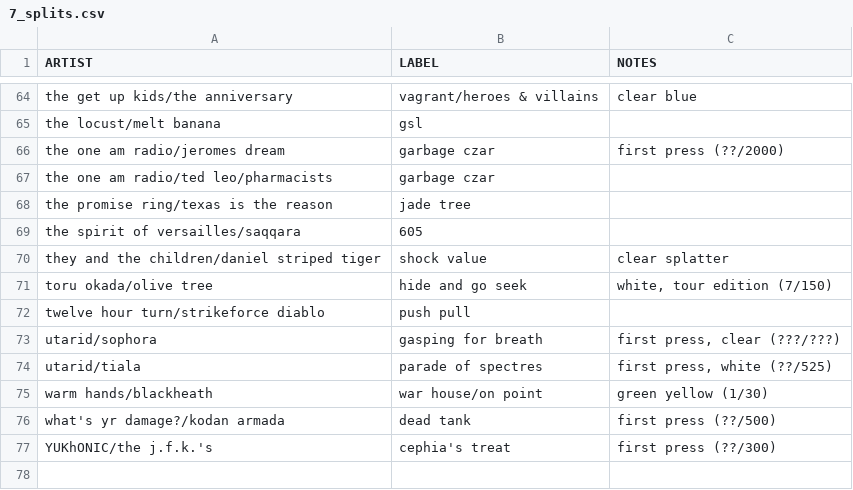
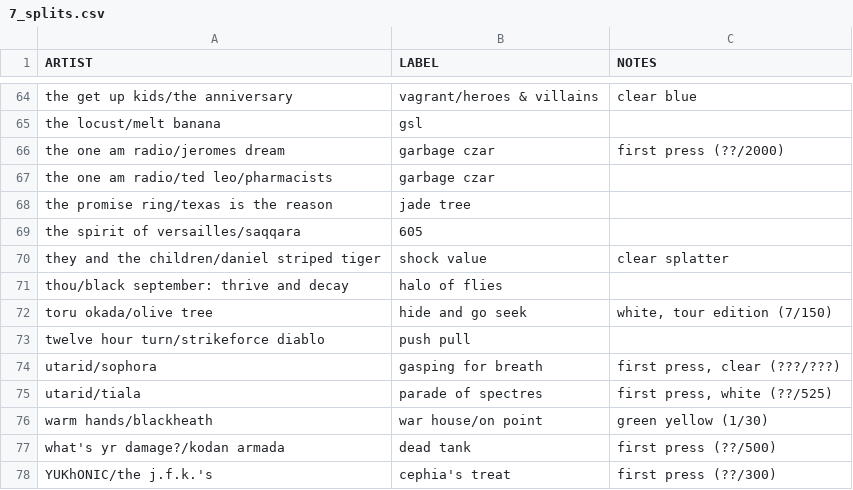
Before and after one commit to okjjj/tradelist, a CSV file: 7_splits.csv, drawn as a sheet; only a part is shown, gaps mark what is left out.

```diff
--- a/7_splits.csv
+++ b/7_splits.csv
@@ -70,2 +70,3 @@ the spirit of versailles/saqqara,605,""
 they and the children/daniel striped tiger,shock value,clear splatter
+"thou/black september: thrive and decay","halo of flies",""
 toru okada/olive tree,hide and go seek,"white, tour edition (7/150)"
```
Also changed, not shown: 7.csv.
